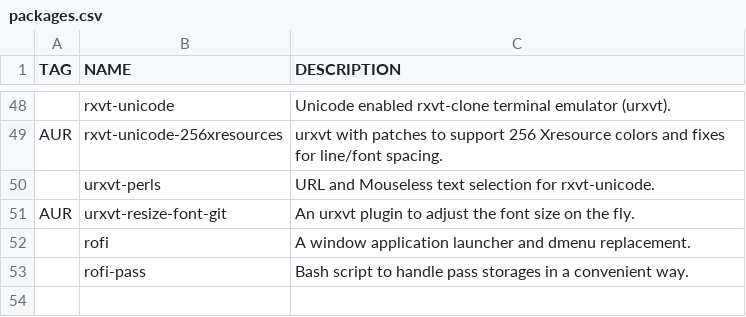
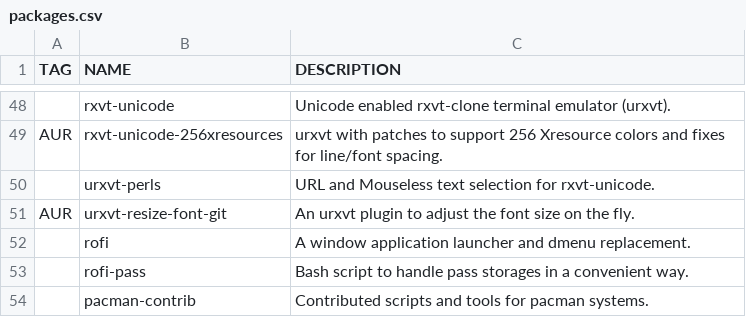
Before and after one commit to WIttyJudge/dotfiles, a CSV file: packages.csv, drawn as a sheet; only a part is shown, gaps mark what is left out; the diff names each change by its address in the sheet, - before the commit and + after, or states it on an @@ line.

Commit message:
Update packages.csv

```diff
--- a/packages.csv
+++ b/packages.csv
+row 54:  | pacman-contrib | Contributed scripts and tools for pacman systems.
```
